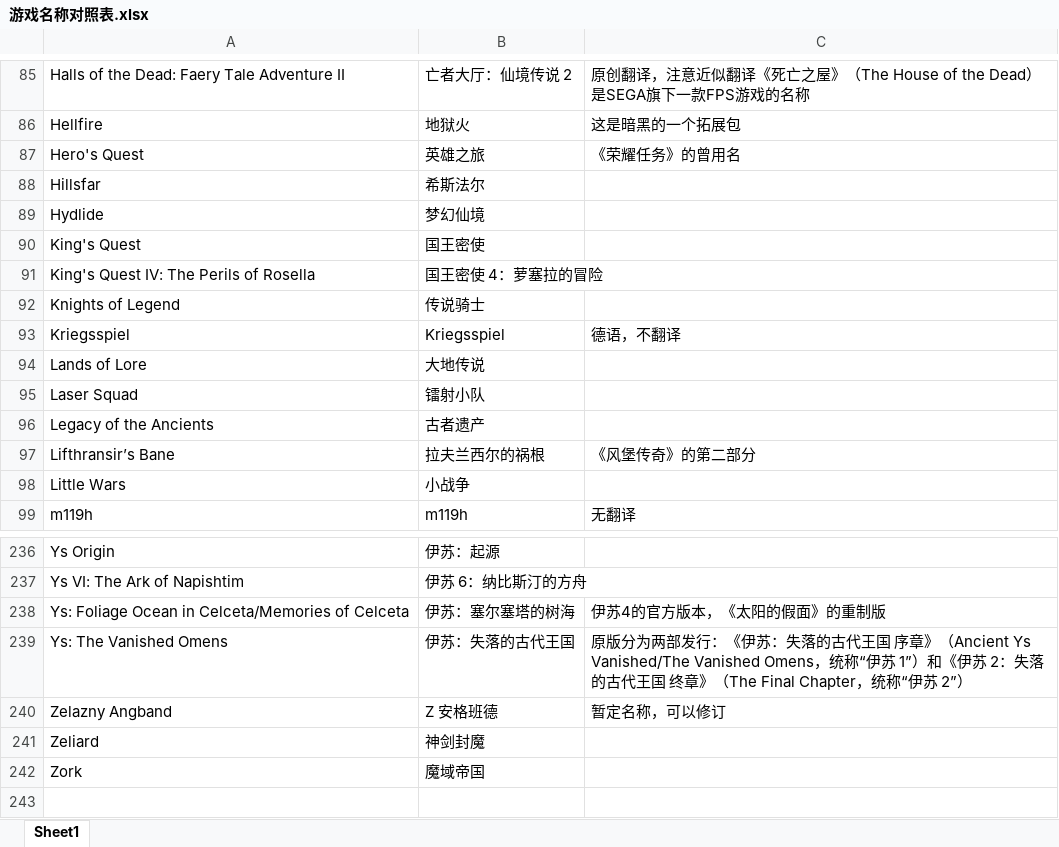
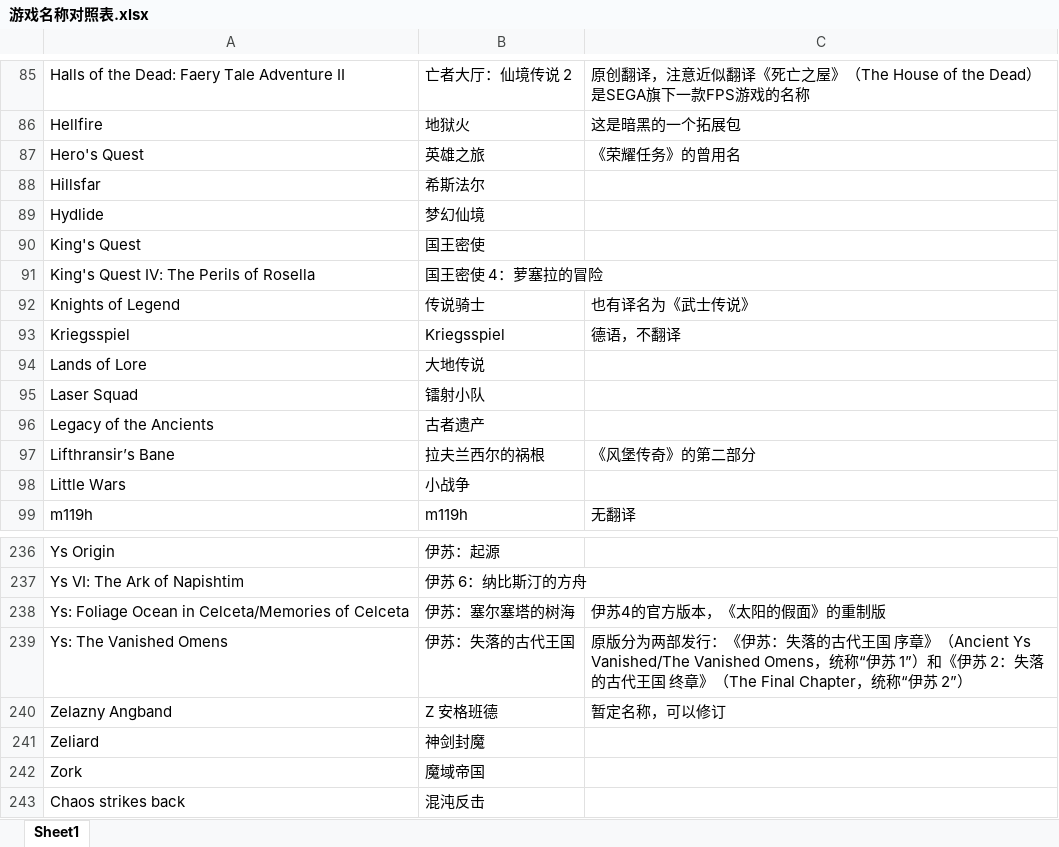
Before and after one commit to nakamura343/CRPG-Book-Chinese, an Excel workbook: 游戏名称对照表.xlsx, sheet Sheet1, drawn as a sheet; only a part is shown, gaps mark what is left out; values as stored, in another font and other column widths than the file's, no borders; the diff names each change by its address in the sheet, - before the commit and + after, or states it on an @@ line.

```diff
--- a/游戏名称对照表.xlsx (sheet Sheet1)
+++ b/游戏名称对照表.xlsx (sheet Sheet1)
-C92: (empty)
+C92: 也有译名为《武士传说》
+row 243: Chaos strikes back | 混沌反击
```
Also changed, not shown: 19 other files.
